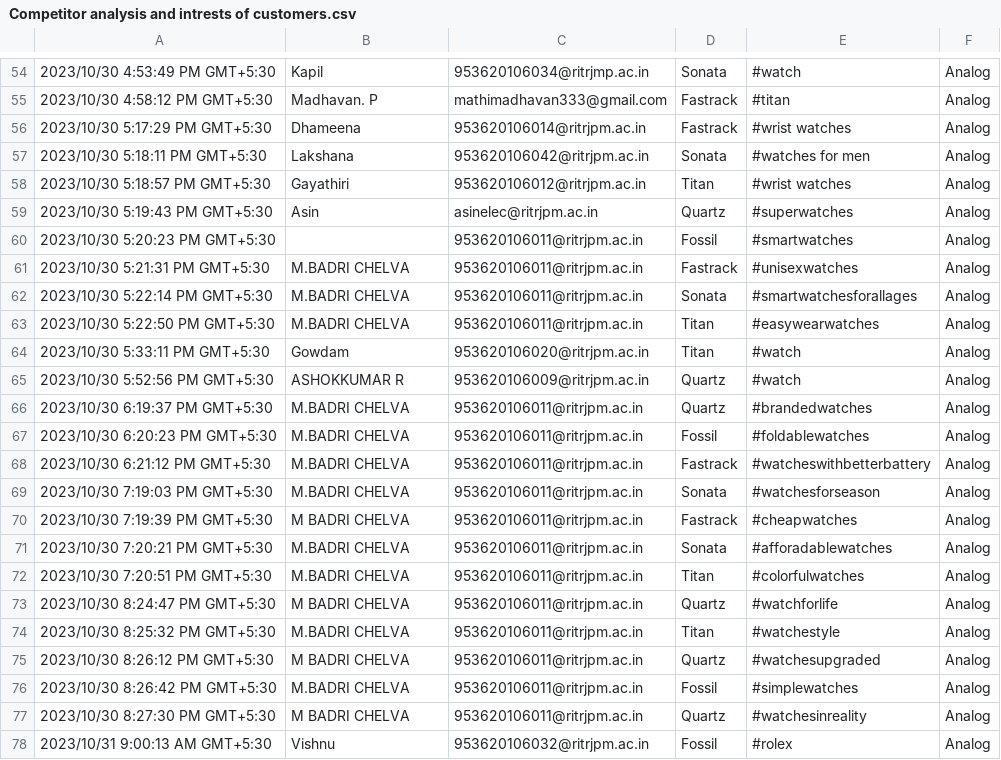
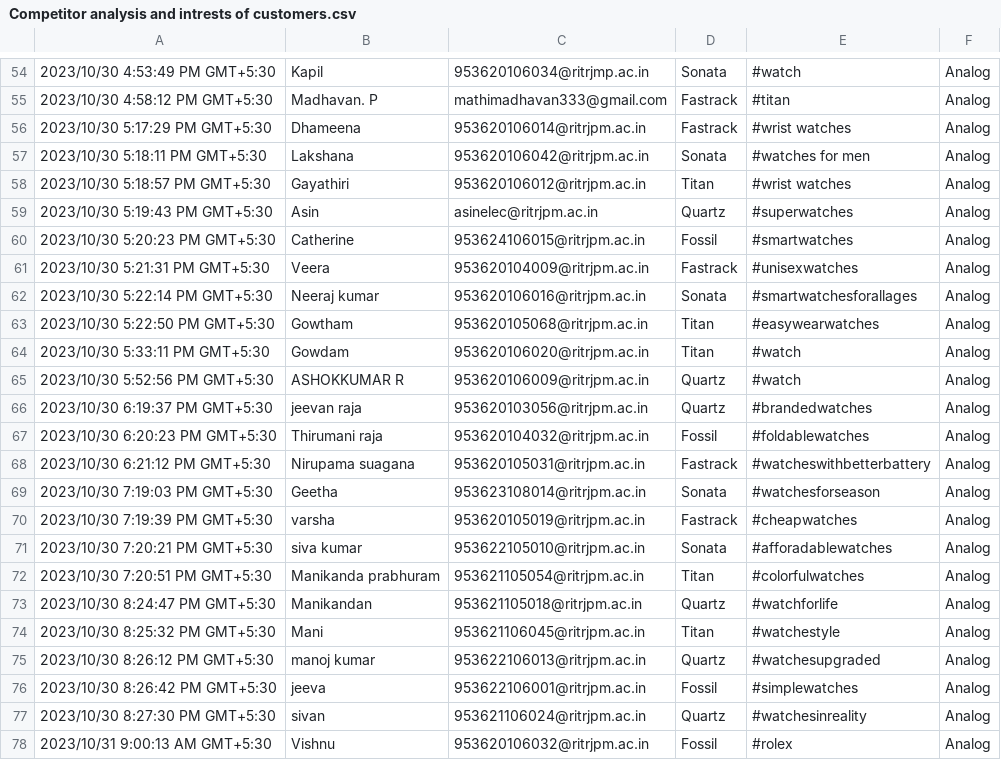
Before and after one commit to HorridHari/Naan-Mudhalvan-project-Hashtag-Generation, a CSV file: PROJECT/Competitor analysis and intrests of customers.csv, drawn as a sheet; only a part is shown, gaps mark what is left out; the diff covers the shown part only.

```diff
--- a/PROJECT/Competitor analysis and intrests of customers.csv
+++ b/PROJECT/Competitor analysis and intrests of customers.csv
@@ -59,6 +59,6 @@
 "2023/10/30 5:19:43 PM GMT+5:30","Asin ","asinelec@ritrjpm.ac.in","Quartz","#superwatches","Analog"
-"2023/10/30 5:20:23 PM GMT+5:30","","953620106011@ritrjpm.ac.in","Fossil","#smartwatches","Analog"
-"2023/10/30 5:21:31 PM GMT+5:30","M.BADRI CHELVA","953620106011@ritrjpm.ac.in","Fastrack","#unisexwatches","Analog"
-"2023/10/30 5:22:14 PM GMT+5:30","M.BADRI CHELVA","953620106011@ritrjpm.ac.in","Sonata","#smartwatchesforallages","Analog"
-"2023/10/30 5:22:50 PM GMT+5:30","M.BADRI CHELVA","953620106011@ritrjpm.ac.in","Titan","#easywearwatches","Analog"
+"2023/10/30 5:20:23 PM GMT+5:30","Catherine","953624106015@ritrjpm.ac.in","Fossil","#smartwatches","Analog"
+"2023/10/30 5:21:31 PM GMT+5:30","Veera","953620104009@ritrjpm.ac.in","Fastrack","#unisexwatches","Analog"
+"2023/10/30 5:22:14 PM GMT+5:30","Neeraj kumar","953620106016@ritrjpm.ac.in","Sonata","#smartwatchesforallages","Analog"
+"2023/10/30 5:22:50 PM GMT+5:30","Gowtham","953620105068@ritrjpm.ac.in","Titan","#easywearwatches","Analog"
 "2023/10/30 5:33:11 PM GMT+5:30","Gowdam","953620106020@ritrjpm.ac.in","Titan","#watch","Analog"
@@ -66,13 +66,13 @@
-"2023/10/30 6:19:37 PM GMT+5:30","M.BADRI CHELVA ","953620106011@ritrjpm.ac.in","Quartz","#brandedwatches","Analog"
-"2023/10/30 6:20:23 PM GMT+5:30","M.BADRI CHELVA ","953620106011@ritrjpm.ac.in","Fossil","#foldablewatches","Analog"
-"2023/10/30 6:21:12 PM GMT+5:30","M.BADRI CHELVA","953620106011@ritrjpm.ac.in","Fastrack","#watcheswithbetterbattery","Analog"
-"2023/10/30 7:19:03 PM GMT+5:30","M.BADRI CHELVA ","953620106011@ritrjpm.ac.in","Sonata","#watchesforseason","Analog"
-"2023/10/30 7:19:39 PM GMT+5:30","M BADRI CHELVA ","953620106011@ritrjpm.ac.in","Fastrack","#cheapwatches","Analog"
-"2023/10/30 7:20:21 PM GMT+5:30","M.BADRI CHELVA ","953620106011@ritrjpm.ac.in","Sonata","#afforadablewatches","Analog"
-"2023/10/30 7:20:51 PM GMT+5:30","M.BADRI CHELVA ","953620106011@ritrjpm.ac.in","Titan","#colorfulwatches","Analog"
-"2023/10/30 8:24:47 PM GMT+5:30","M BADRI CHELVA","953620106011@ritrjpm.ac.in","Quartz","#watchforlife ","Analog"
-"2023/10/30 8:25:32 PM GMT+5:30","M.BADRI CHELVA ","953620106011@ritrjpm.ac.in","Titan","#watchestyle","Analog"
-"2023/10/30 8:26:12 PM GMT+5:30","M BADRI CHELVA ","953620106011@ritrjpm.ac.in","Quartz","#watchesupgraded","Analog"
-"2023/10/30 8:26:42 PM GMT+5:30","M.BADRI CHELVA","953620106011@ritrjpm.ac.in","Fossil","#simplewatches","Analog"
-"2023/10/30 8:27:30 PM GMT+5:30","M BADRI CHELVA ","953620106011@ritrjpm.ac.in","Quartz","#watchesinreality","Analog"
+"2023/10/30 6:19:37 PM GMT+5:30","jeevan raja","953620103056@ritrjpm.ac.in","Quartz","#brandedwatches","Analog"
+"2023/10/30 6:20:23 PM GMT+5:30","Thirumani raja","953620104032@ritrjpm.ac.in","Fossil","#foldablewatches","Analog"
+"2023/10/30 6:21:12 PM GMT+5:30","Nirupama suagana","953620105031@ritrjpm.ac.in","Fastrack","#watcheswithbetterbattery","Analog"
+"2023/10/30 7:19:03 PM GMT+5:30","Geetha","953623108014@ritrjpm.ac.in","Sonata","#watchesforseason","Analog"
+"2023/10/30 7:19:39 PM GMT+5:30","varsha","953620105019@ritrjpm.ac.in","Fastrack","#cheapwatches","Analog"
+"2023/10/30 7:20:21 PM GMT+5:30","siva kumar","953622105010@ritrjpm.ac.in","Sonata","#afforadablewatches","Analog"
+"2023/10/30 7:20:51 PM GMT+5:30","Manikanda prabhuram","953621105054@ritrjpm.ac.in","Titan","#colorfulwatches","Analog"
+"2023/10/30 8:24:47 PM GMT+5:30","Manikandan","953621105018@ritrjpm.ac.in","Quartz","#watchforlife ","Analog"
+"2023/10/30 8:25:32 PM GMT+5:30","Mani","953621106045@ritrjpm.ac.in","Titan","#watchestyle","Analog"
+"2023/10/30 8:26:12 PM GMT+5:30","manoj kumar","953622106013@ritrjpm.ac.in","Quartz","#watchesupgraded","Analog"
+"2023/10/30 8:26:42 PM GMT+5:30","jeeva","953622106001@ritrjpm.ac.in","Fossil","#simplewatches","Analog"
+"2023/10/30 8:27:30 PM GMT+5:30","sivan","953621106024@ritrjpm.ac.in","Quartz","#watchesinreality","Analog"
 "2023/10/31 9:00:13 AM GMT+5:30","Vishnu","953620106032@ritrjpm.ac.in","Fossil","#rolex","Analog"
```
Also changed, not shown: 51 edited cells elsewhere in this file.
